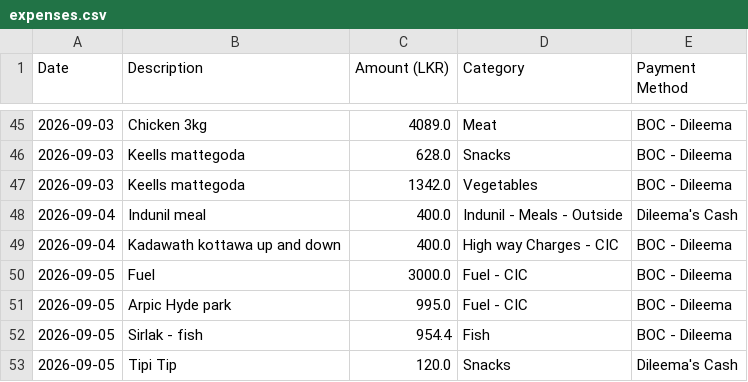
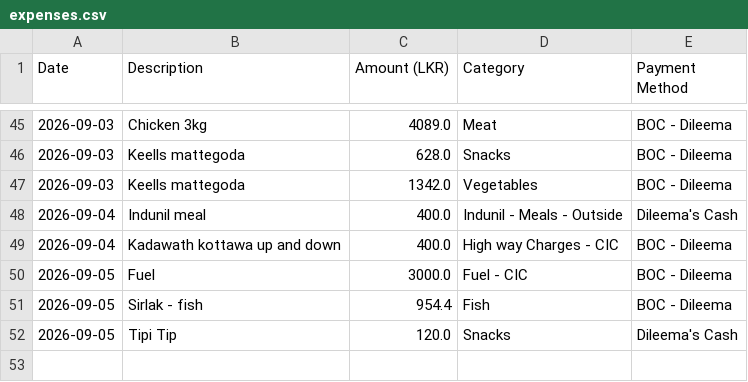
Before and after one commit to idulakpr/family-finance-tracker, a CSV file: data/expenses.csv, drawn as a sheet; only a part is shown, gaps mark what is left out; the diff names each change by its address in the sheet, - before the commit and + after, or states it on an @@ line.

Commit message:
Delete expense record

```diff
--- a/data/expenses.csv
+++ b/data/expenses.csv
-row 51: 2026-09-05 | Arpic Hyde park | 995.0 | Fuel - CIC | BOC - Dileema
```
